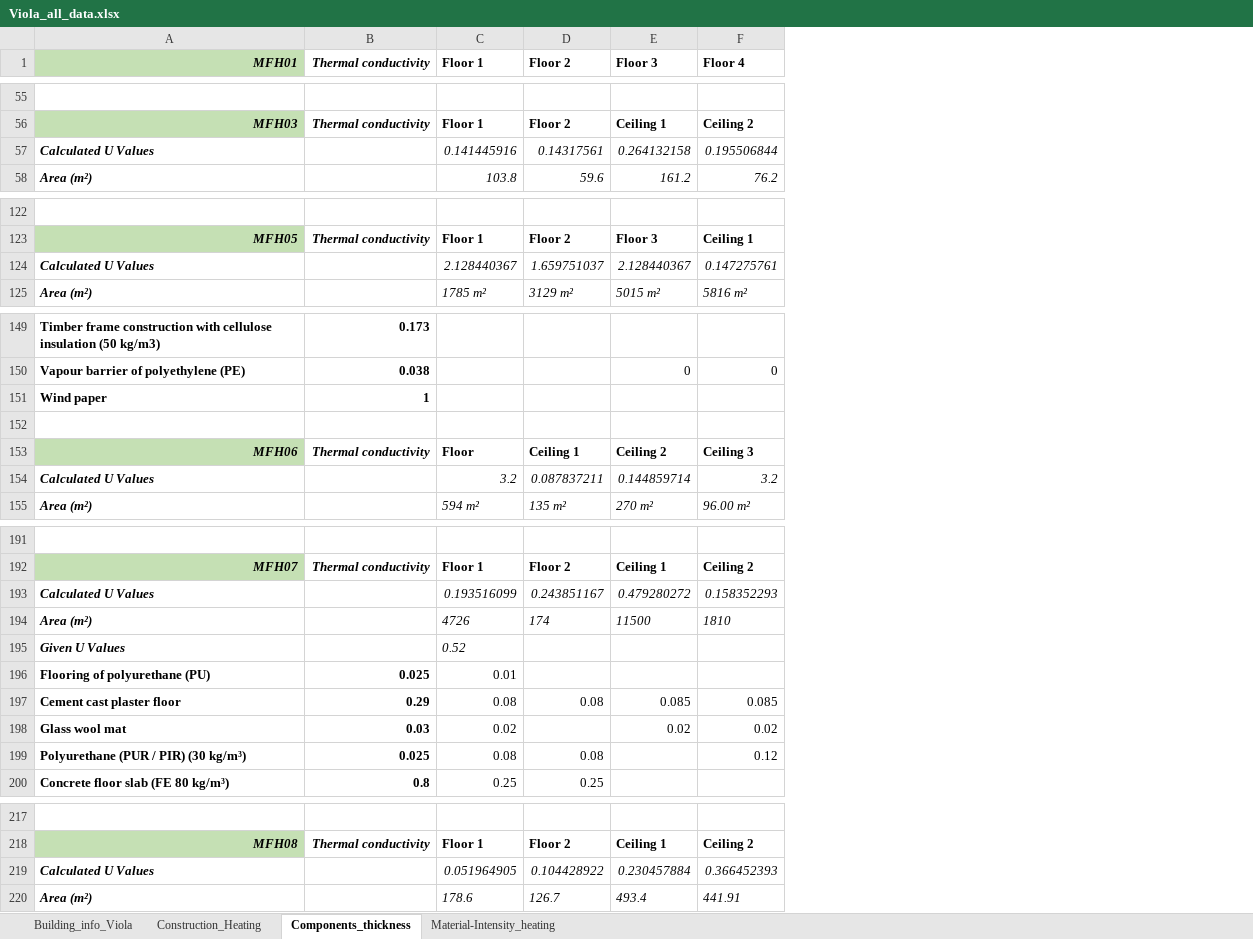
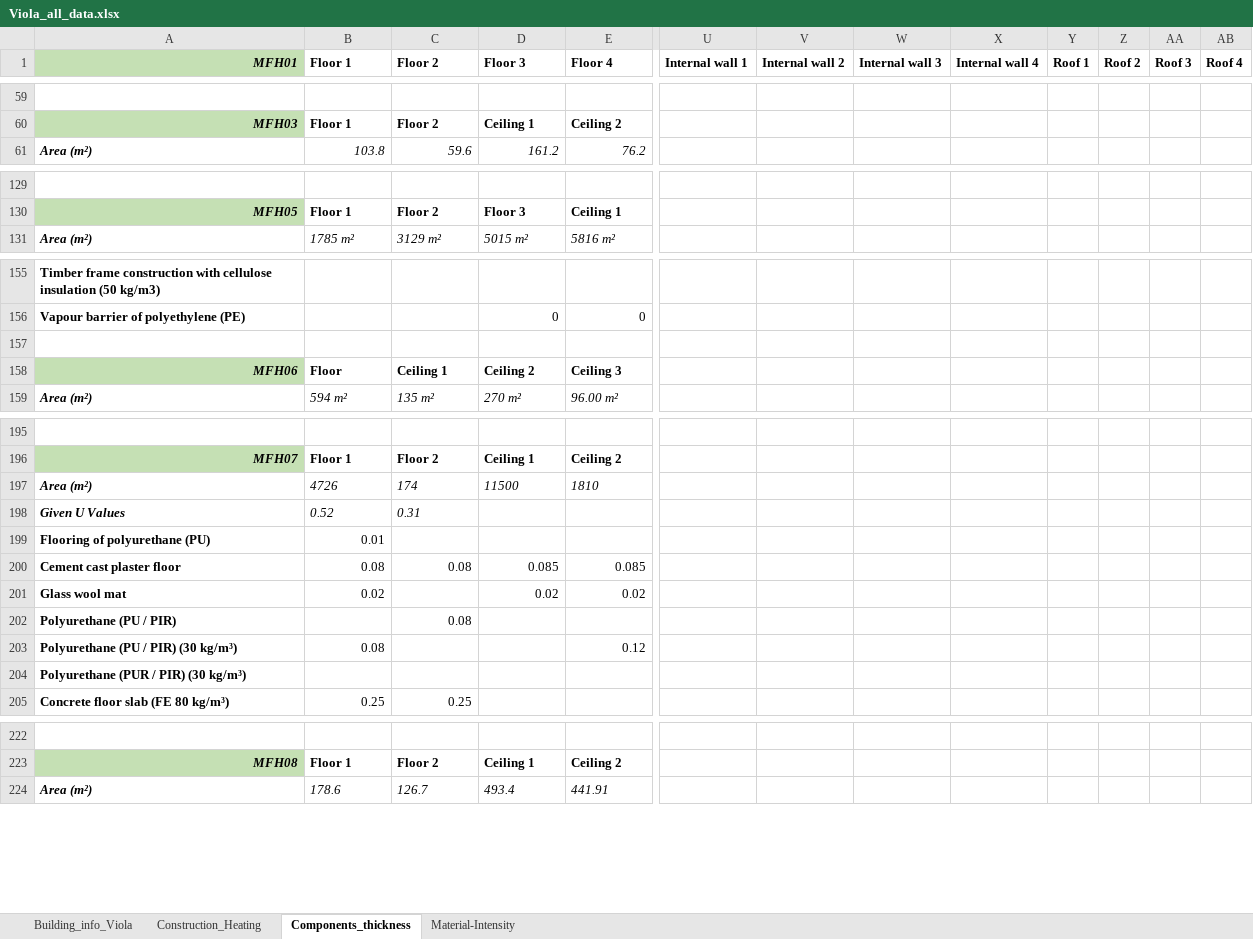
Before and after one commit to rhythimashinde/building-model, an Excel workbook: model_material/Viola_data/Viola_all_data.xlsx, sheet Components_thickness, drawn as a sheet; only a part is shown, gaps mark what is left out; values as stored, in another font and other column widths than the file's, no borders; conditional formats not drawn; removed rows and columns are numbered as before the commit, all else as after; rows hold the shown columns only; the diff covers the shown part only; the diff names each change by its address in the sheet, - before the commit and + after, or states it on an @@ line.

Commit message:
U values fixed

```diff
--- a/model_material/Viola_data/Viola_all_data.xlsx (sheet Components_thickness)
+++ b/model_material/Viola_data/Viola_all_data.xlsx (sheet Components_thickness)
-sheet tab: Material-Intensity_heating
+sheet tab: Material-Intensity
-column B (Thermal conductivity), row 56: Thermal conductivity; row 123: Thermal conductivity; rows 149-150: 0.173 | 0.038; row 153: Thermal conductivity; row 192: Thermal conductivity; rows 196-200: 0.025 | 0.29 | 0.03 | 0.025 | 0.8; row 218: Thermal conductivity
+column U (Internal wall 1), empty
+column V (Internal wall 2), empty
+column W (Internal wall 3), empty
+column X (Internal wall 4), empty
+column Y (Roof 1), empty
+column Z (Roof 2), empty
+column AA (Roof 3), empty
+column AB (Roof 4), empty
-row 57: Calculated U Values |  | 0.141445916 | 0.14317561 | 0.264132158 | 0.195506844
-row 124: Calculated U Values |  | 2.128440367 | 1.659751037 | 2.128440367 | 0.147275761
-row 151: Wind paper | 1
-row 154: Calculated U Values |  | 3.2 | 0.087837211 | 0.144859714 | 3.2
-row 193: Calculated U Values |  | 0.193516099 | 0.243851167 | 0.479280272 | 0.158352293
-C198 (Floor 2): (empty)
+C198 (Floor 2): 0.31
+row 202: Polyurethane (PU / PIR) |  | 0.08
-A203 (MFH01): Polyurethane (PUR / PIR) (30 kg/m³)
+A203 (MFH01): Polyurethane (PU / PIR) (30 kg/m³)
-C203 (Floor 2): 0.08
+C203 (Floor 2): (empty)
+row 204: Polyurethane (PUR / PIR) (30 kg/m³)
-row 219: Calculated U Values |  | 0.051964905 | 0.104428922 | 0.230457884 | 0.366452393
```
Also changed, not shown: 15 added rows, 10 removed rows, 1 moved row, 21 edited cells and cell formats elsewhere in this sheet, sheet Building_info_Viola, sheet Construction_Heating, model_lca/LCA_all_buildings_1.xlsx, 29 other files.
